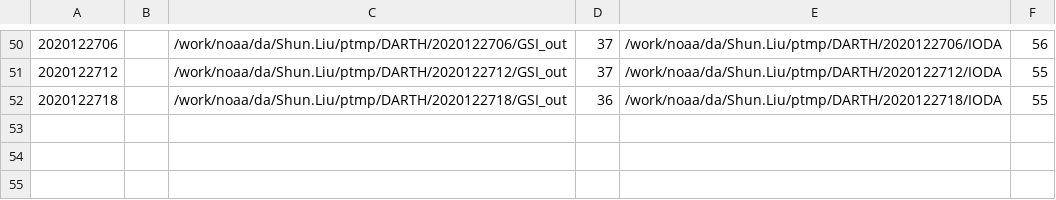
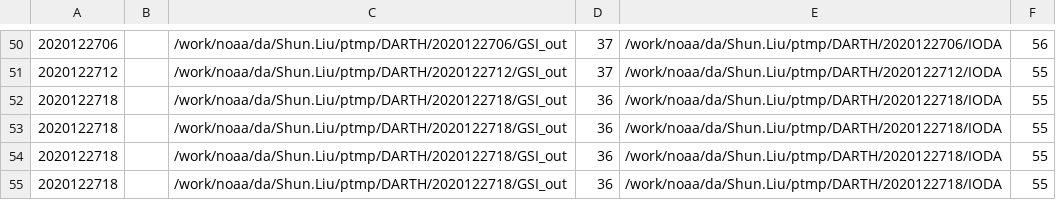
Before and after one commit to ShunLiu-NOAA/tmp, a CSV file: progress.csv, drawn as a sheet; only a part is shown, gaps mark what is left out; the diff names each change by its address in the sheet, - before the commit and + after, or states it on an @@ line.

Commit message:
add new file

```diff
--- a/progress.csv
+++ b/progress.csv
+row 53: 2020122718 |  | /work/noaa/da/Shun.Liu/ptmp/DARTH/2020122718/GSI_out | 36 | /work/noaa/da/Shun.Liu/ptmp/DARTH/2020122718/IODA | 55
+row 54: 2020122718 |  | /work/noaa/da/Shun.Liu/ptmp/DARTH/2020122718/GSI_out | 36 | /work/noaa/da/Shun.Liu/ptmp/DARTH/2020122718/IODA | 55
+row 55: 2020122718 |  | /work/noaa/da/Shun.Liu/ptmp/DARTH/2020122718/GSI_out | 36 | /work/noaa/da/Shun.Liu/ptmp/DARTH/2020122718/IODA | 55
```
